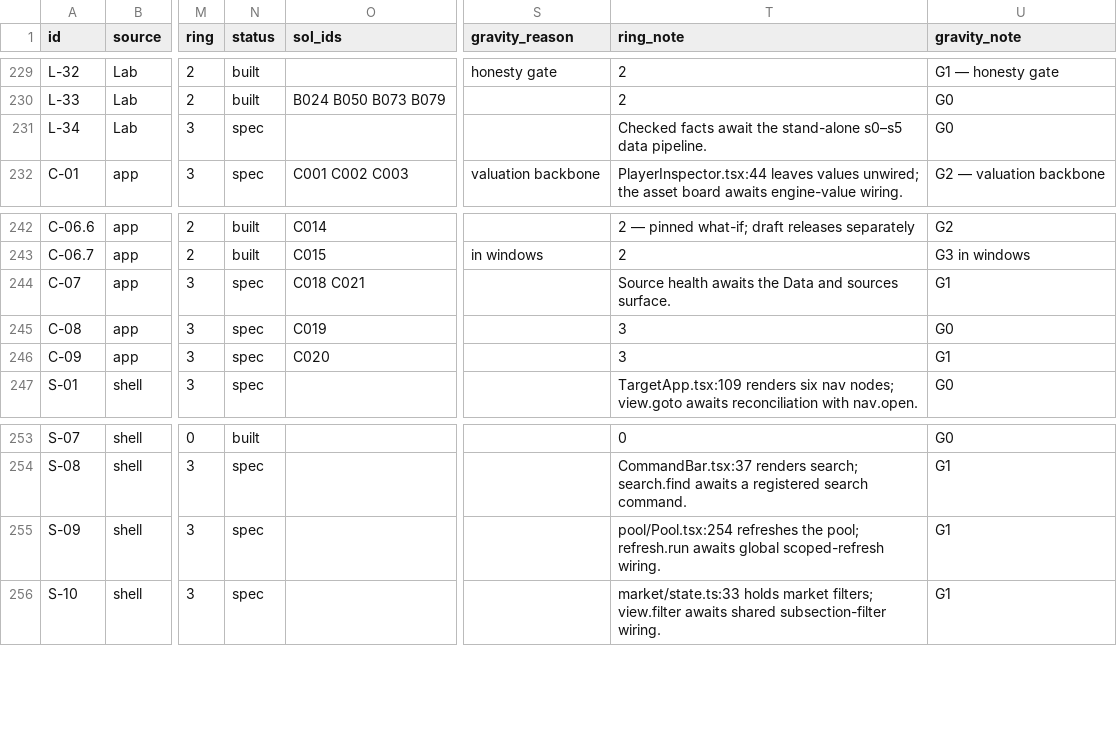
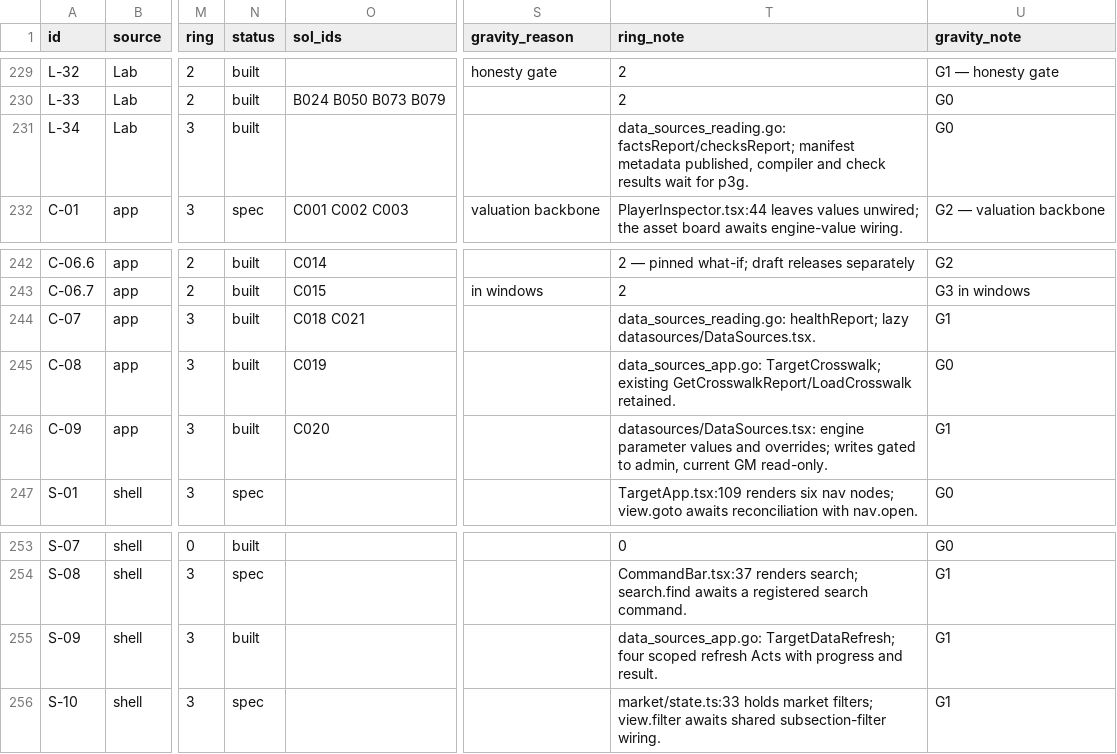
Before and after one commit to secureprospective/TheWarRoom, a CSV file: docs/ui/endpoint-registry.csv, drawn as a sheet; only a part is shown, gaps mark what is left out; the diff names each change by its address in the sheet, - before the commit and + after, or states it on an @@ line.

```diff
--- a/docs/ui/endpoint-registry.csv
+++ b/docs/ui/endpoint-registry.csv
-N231 (status): spec
+N231 (status): built
-T231 (ring_note): Checked facts await the stand-alone s0–s5 data pipeline.
+T231 (ring_note): data_sources_reading.go: factsReport/checksReport; manifest metadata published, compiler and check results wait for p3g.
-N244:N246 (status): spec
+N244:N246 (status): built
-T244 (ring_note): Source health awaits the Data and sources surface.
+T244 (ring_note): data_sources_reading.go: healthReport; lazy datasources/DataSources.tsx.
-T245 (ring_note): 3
+T245 (ring_note): data_sources_app.go: TargetCrosswalk; existing GetCrosswalkReport/LoadCrosswalk retained.
-T246 (ring_note): 3
+T246 (ring_note): datasources/DataSources.tsx: engine parameter values and overrides; writes gated to admin, current GM read-only.
-N255 (status): spec
+N255 (status): built
-T255 (ring_note): pool/Pool.tsx:254 refreshes the pool; refresh.run awaits global scoped-refresh wiring.
+T255 (ring_note): data_sources_app.go: TargetDataRefresh; four scoped refresh Acts with progress and result.
```
Also changed, not shown: internal/measures/sources.csv, 50 other files.
